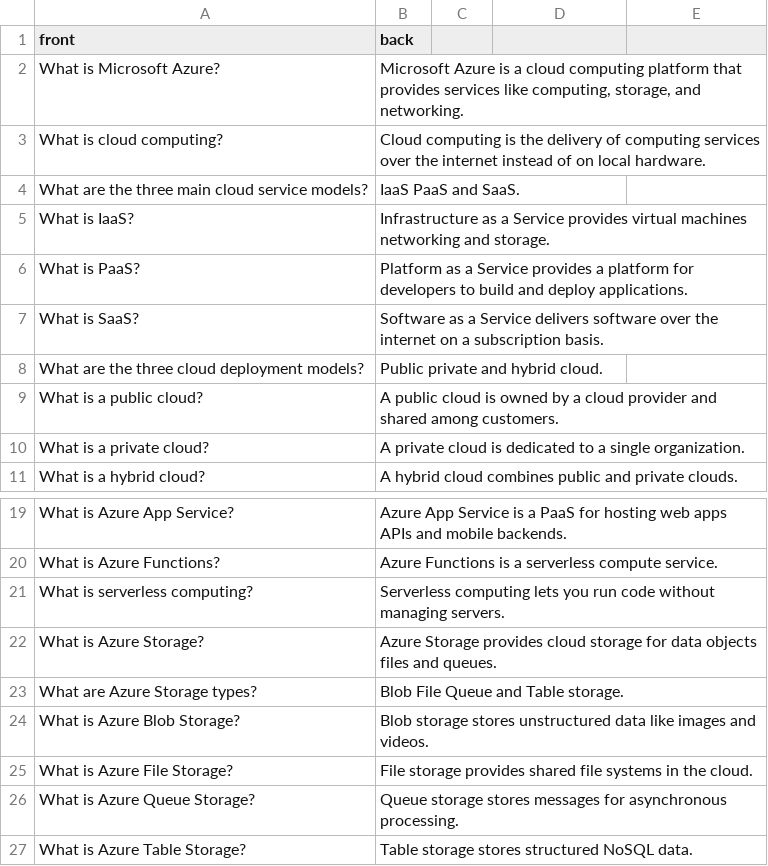
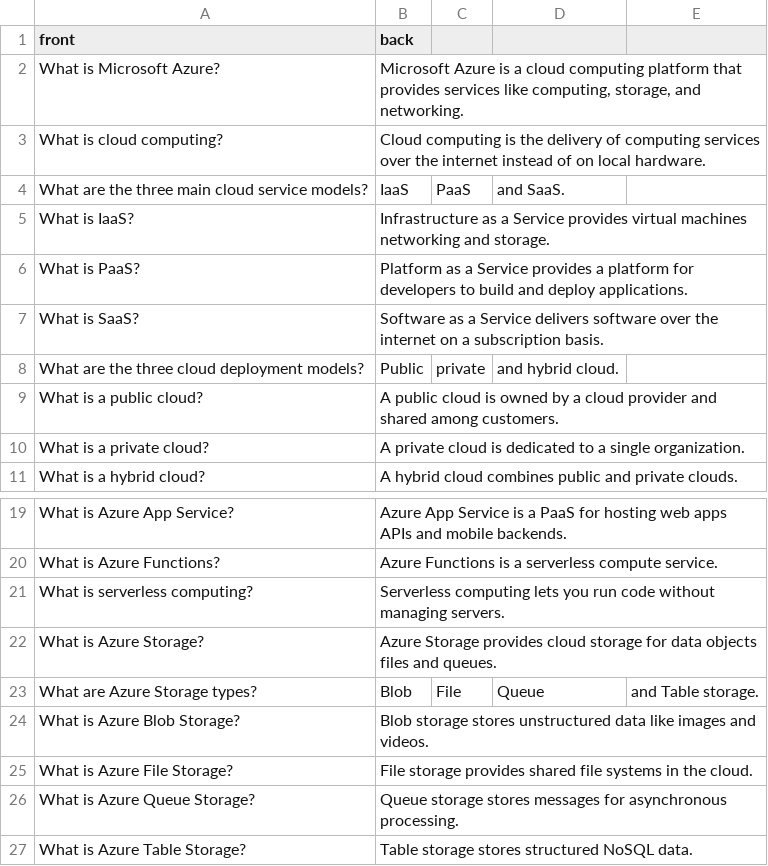
Before and after one commit to lucaspellucci/repetio_decks, a CSV file: decks/az_900_azure_fundamentals.csv, drawn as a sheet; only a part is shown, gaps mark what is left out.

Commit message:
Fix missing commas in list answers
Fixed instances across 7 English decks where list items were missing commas:

- aws_basics.csv: IaaS/PaaS/SaaS, CloudWatch metrics, Well-Architected pillars, Beanstalk languages
- az_900_azure_fundamentals.csv: IaaS/PaaS/SaaS, deployment models, storage types
- azure_basics.csv: IaaS/PaaS/SaaS, Azure DevOps services
- world_war2_history.csv: Axis Powers, Allied Powers, D-Day beaches, date format
- stoicism.csv: cardinal virtues, externals, things under control
- quantum_physics.csv: fermions, bosons

Note: Portuguese and Spanish translations already had correct commas.

```diff
--- a/decks/az_900_azure_fundamentals.csv
+++ b/decks/az_900_azure_fundamentals.csv
@@ -3,3 +3,3 @@ What is Microsoft Azure?,"Microsoft Azure is a cloud computing platform that pro
 What is cloud computing?,Cloud computing is the delivery of computing services over the internet instead of on local hardware.
-What are the three main cloud service models?,IaaS PaaS and SaaS.
+What are the three main cloud service models?,IaaS, PaaS, and SaaS.
 What is IaaS?,Infrastructure as a Service provides virtual machines networking and storage.
@@ -7,3 +7,3 @@ What is PaaS?,Platform as a Service provides a platform for developers to build
 What is SaaS?,Software as a Service delivers software over the internet on a subscription basis.
-What are the three cloud deployment models?,Public private and hybrid cloud.
+What are the three cloud deployment models?,Public, private, and hybrid cloud.
 What is a public cloud?,A public cloud is owned by a cloud provider and shared among customers.
@@ -22,3 +22,3 @@ What is serverless computing?,Serverless computing lets you run code without man
 What is Azure Storage?,Azure Storage provides cloud storage for data objects files and queues.
-What are Azure Storage types?,Blob File Queue and Table storage.
+What are Azure Storage types?,Blob, File, Queue, and Table storage.
 What is Azure Blob Storage?,Blob storage stores unstructured data like images and videos.
```
Also changed, not shown: decks/aws_basics.csv, decks/azure_basics.csv, 3 other files.
